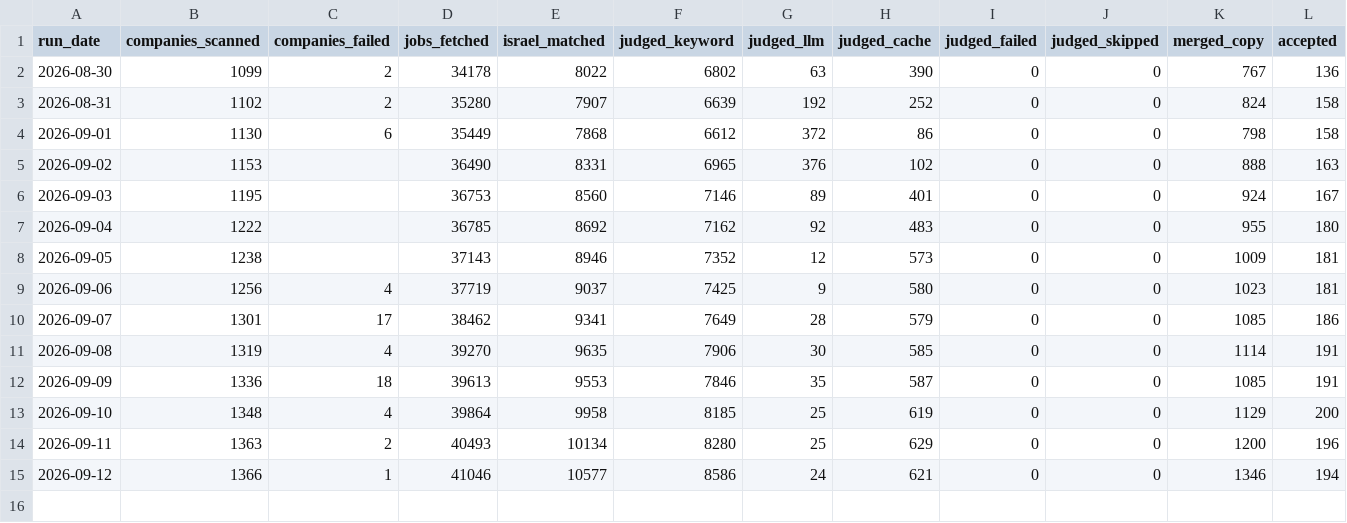
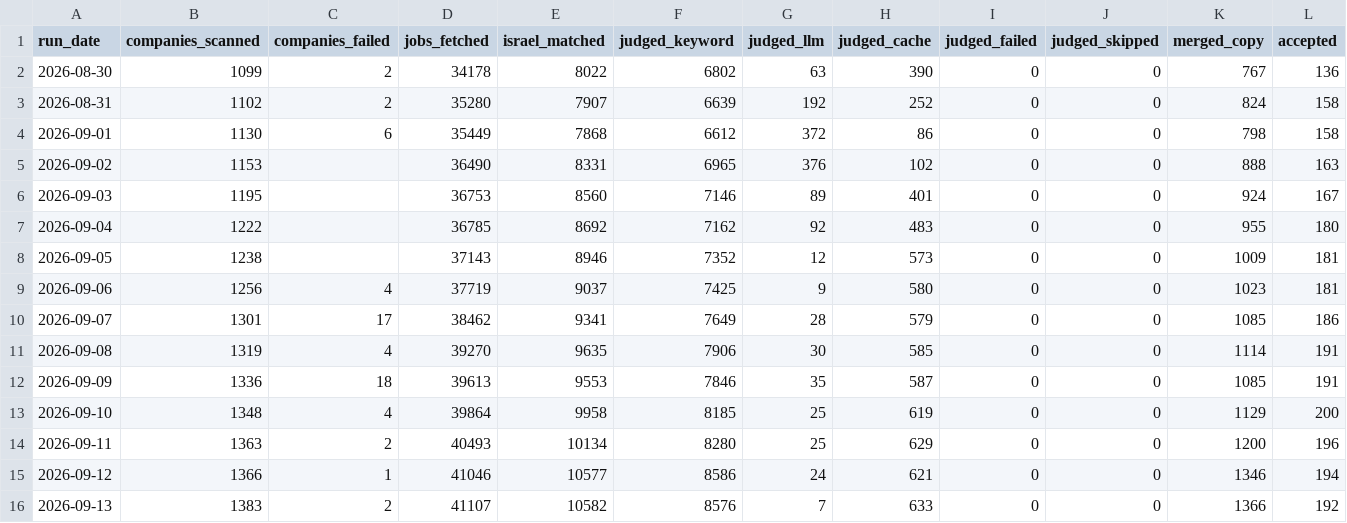
Before and after one commit to AnalystJobsIL/board, a CSV file: funnel.csv, drawn as a sheet; only a part is shown; rows hold the shown columns only; the diff names each change by its address in the sheet, - before the commit and + after, or states it on an @@ line.

```diff
--- a/funnel.csv
+++ b/funnel.csv
+row 16: 2026-09-13 | 1383 | 2 | 41107 | 10582 | 8576 | 7 | 633 | 0 | 0 | 1366 | 192
```
Also changed, not shown: roles.csv, 4 other files.
